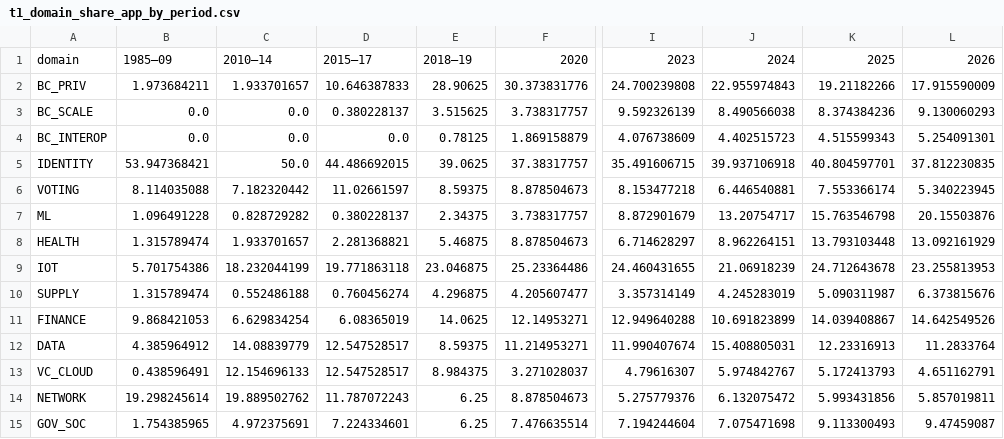
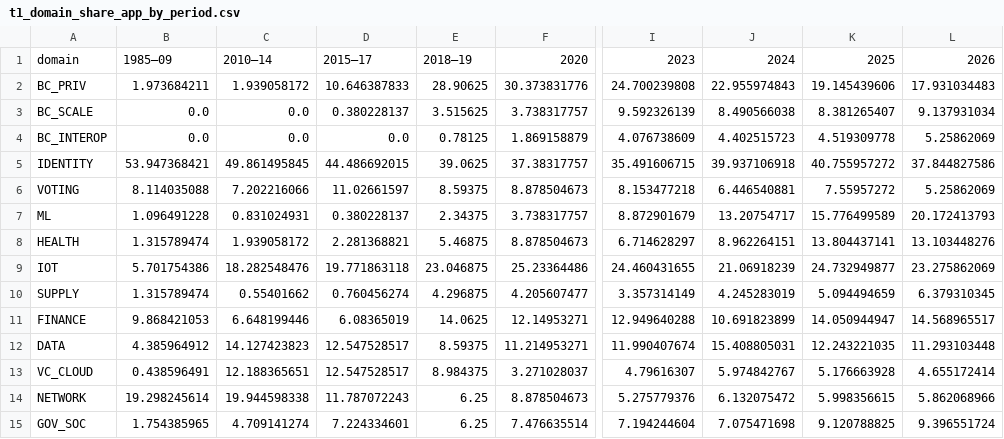
Before and after one commit to datachain-uit/zkp-review-1985-2026, a CSV file: 08_analysis/tier1/t1_domain_share_app_by_period.csv, drawn as a sheet; only a part is shown, gaps mark what is left out; the diff names each change by its address in the sheet, - before the commit and + after, or states it on an @@ line.

```diff
--- a/08_analysis/tier1/t1_domain_share_app_by_period.csv
+++ b/08_analysis/tier1/t1_domain_share_app_by_period.csv
-C2: 1.933701657
+C2: 1.939058172
-K2: 19.21182266
+K2: 19.145439606
-L2: 17.915590009
+L2: 17.931034483
-K3: 8.374384236
+K3: 8.381265407
-L3: 9.130060293
+L3: 9.137931034
-K4: 4.515599343
+K4: 4.519309778
-L4: 5.254091301
+L4: 5.25862069
-C5: 50.0
+C5: 49.861495845
-K5: 40.804597701
+K5: 40.755957272
-L5: 37.812230835
+L5: 37.844827586
-C6: 7.182320442
+C6: 7.202216066
-K6: 7.553366174
+K6: 7.55957272
-L6: 5.340223945
+L6: 5.25862069
-C7: 0.828729282
+C7: 0.831024931
-K7: 15.763546798
+K7: 15.776499589
-L7: 20.15503876
+L7: 20.172413793
-C8: 1.933701657
+C8: 1.939058172
-K8: 13.793103448
+K8: 13.804437141
-L8: 13.092161929
+L8: 13.103448276
-C9: 18.232044199
+C9: 18.282548476
-K9: 24.712643678
+K9: 24.732949877
-L9: 23.255813953
+L9: 23.275862069
-C10: 0.552486188
+C10: 0.55401662
-K10: 5.090311987
+K10: 5.094494659
-L10: 6.373815676
+L10: 6.379310345
-C11: 6.629834254
+C11: 6.648199446
-K11: 14.039408867
+K11: 14.050944947
-L11: 14.642549526
+L11: 14.568965517
-C12: 14.08839779
+C12: 14.127423823
-K12: 12.23316913
+K12: 12.243221035
-L12: 11.2833764
+L12: 11.293103448
-C13: 12.154696133
+C13: 12.188365651
-K13: 5.172413793
+K13: 5.176663928
-L13: 4.651162791
+L13: 4.655172414
-C14: 19.889502762
+C14: 19.944598338
-K14: 5.993431856
+K14: 5.998356615
-L14: 5.857019811
+L14: 5.862068966
-C15: 4.972375691
+C15: 4.709141274
-K15: 9.113300493
+K15: 9.120788825
-L15: 9.47459087
+L15: 9.396551724
```
Also changed, not shown: 03_screening/duplicates_post.csv, 08_analysis/rq5/rq5_topic_trends.csv, 21 other files.
